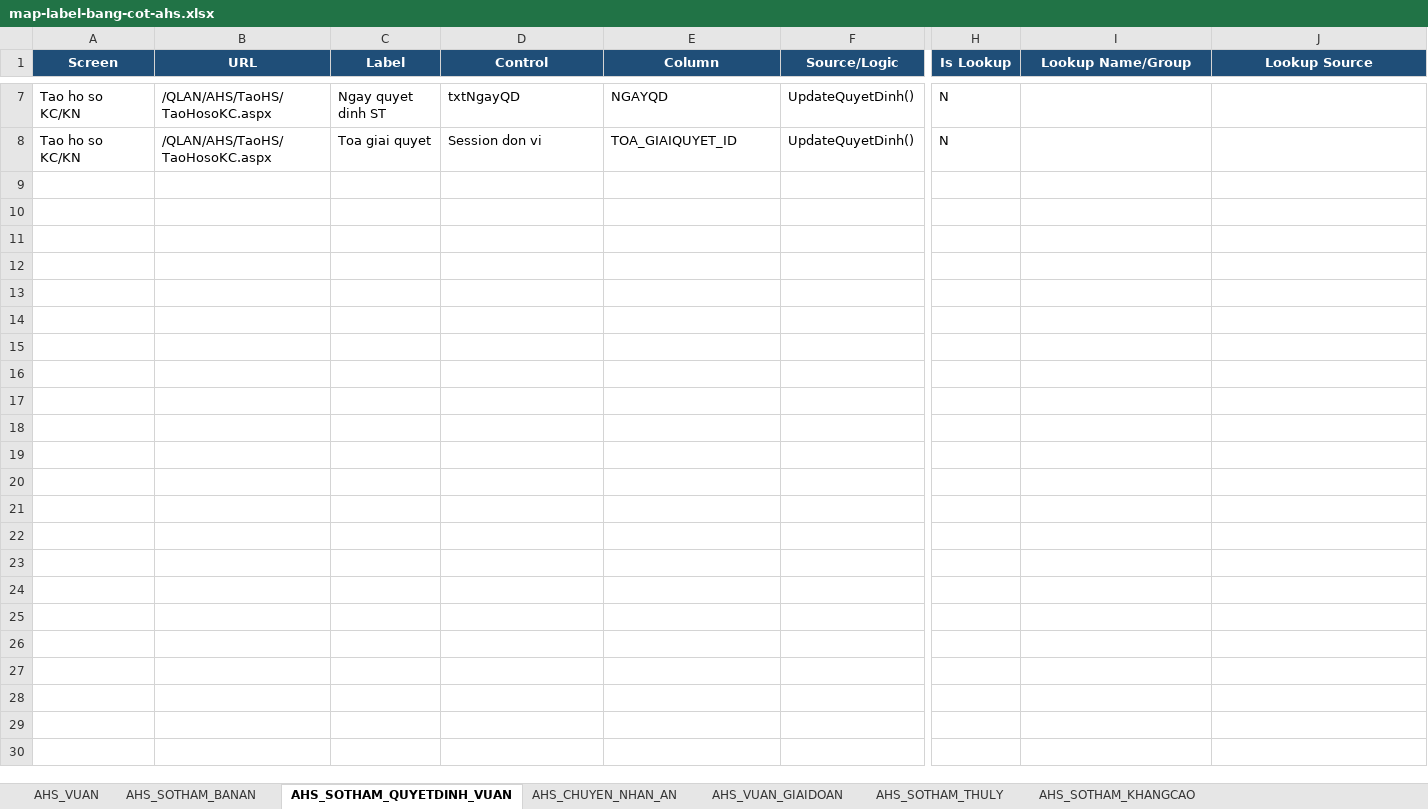
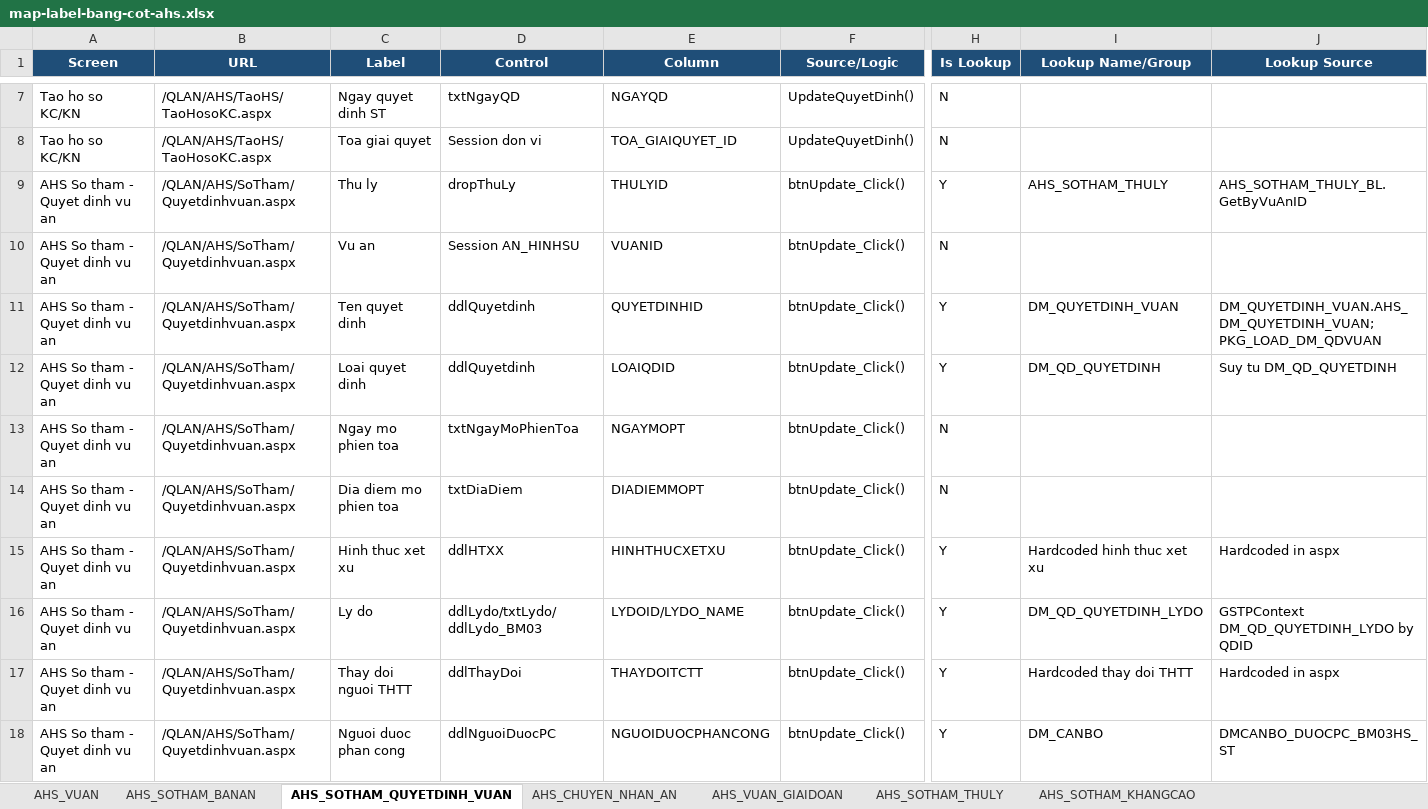
Before and after one commit to thuynt5853/gscm_app_nghiencuu, an Excel workbook: docs/map-label-bang-cot-ahs.xlsx, sheet AHS_SOTHAM_QUYETDINH_VUAN, drawn as a sheet; only a part is shown, gaps mark what is left out; values as stored, in another font and other column widths than the file's, no borders; rows hold the shown columns only; the diff covers the shown part only; the diff names each change by its address in the sheet, - before the commit and + after, or states it on an @@ line.

```diff
--- a/docs/map-label-bang-cot-ahs.xlsx (sheet AHS_SOTHAM_QUYETDINH_VUAN)
+++ b/docs/map-label-bang-cot-ahs.xlsx (sheet AHS_SOTHAM_QUYETDINH_VUAN)
+row 9: AHS So tham - Quyet dinh vu an | /QLAN/AHS/SoTham/Quyetdinhvuan.aspx | Thu ly | dropThuLy | THULYID | btnUpdate_Click() | Y | AHS_SOTHAM_THULY | AHS_SOTHAM_THULY_BL.GetByVuAnID
+row 10: AHS So tham - Quyet dinh vu an | /QLAN/AHS/SoTham/Quyetdinhvuan.aspx | Vu an | Session AN_HINHSU | VUANID | btnUpdate_Click() | N
+row 11: AHS So tham - Quyet dinh vu an | /QLAN/AHS/SoTham/Quyetdinhvuan.aspx | Ten quyet dinh | ddlQuyetdinh | QUYETDINHID | btnUpdate_Click() | Y | DM_QUYETDINH_VUAN | DM_QUYETDINH_VUAN.AHS_DM_QUYETDINH_VUAN; PKG_LOAD_DM_QDVUAN
+row 12: AHS So tham - Quyet dinh vu an | /QLAN/AHS/SoTham/Quyetdinhvuan.aspx | Loai quyet dinh | ddlQuyetdinh | LOAIQDID | btnUpdate_Click() | Y | DM_QD_QUYETDINH | Suy tu DM_QD_QUYETDINH
+row 13: AHS So tham - Quyet dinh vu an | /QLAN/AHS/SoTham/Quyetdinhvuan.aspx | Ngay mo phien toa | txtNgayMoPhienToa | NGAYMOPT | btnUpdate_Click() | N
+row 14: AHS So tham - Quyet dinh vu an | /QLAN/AHS/SoTham/Quyetdinhvuan.aspx | Dia diem mo phien toa | txtDiaDiem | DIADIEMMOPT | btnUpdate_Click() | N
+row 15: AHS So tham - Quyet dinh vu an | /QLAN/AHS/SoTham/Quyetdinhvuan.aspx | Hinh thuc xet xu | ddlHTXX | HINHTHUCXETXU | btnUpdate_Click() | Y | Hardcoded hinh thuc xet xu | Hardcoded in aspx
+row 16: AHS So tham - Quyet dinh vu an | /QLAN/AHS/SoTham/Quyetdinhvuan.aspx | Ly do | ddlLydo/txtLydo/ddlLydo_BM03 | LYDOID/LYDO_NAME | btnUpdate_Click() | Y | DM_QD_QUYETDINH_LYDO | GSTPContext DM_QD_QUYETDINH_LYDO by QDID
+row 17: AHS So tham - Quyet dinh vu an | /QLAN/AHS/SoTham/Quyetdinhvuan.aspx | Thay doi nguoi THTT | ddlThayDoi | THAYDOITCTT | btnUpdate_Click() | Y | Hardcoded thay doi THTT | Hardcoded in aspx
+row 18: AHS So tham - Quyet dinh vu an | /QLAN/AHS/SoTham/Quyetdinhvuan.aspx | Nguoi duoc phan cong | ddlNguoiDuocPC | NGUOIDUOCPHANCONG | btnUpdate_Click() | Y | DM_CANBO | DMCANBO_DUOCPC_BM03HS_ST
```
Also changed, not shown: 9 added rows elsewhere in this sheet, sheet AHS_NGUOITHAMGIATOTUNG, sheet AHS_SOTHAM_BANAN, sheet AHS_SOTHAM_KHANGCAO, sheet AHS_SOTHAM_THULY, sheet AHS_SOTHAM_KHANGNGHI, sheet AHS_VUAN, 9 more sheets, other sheet tabs, 1 other file.
